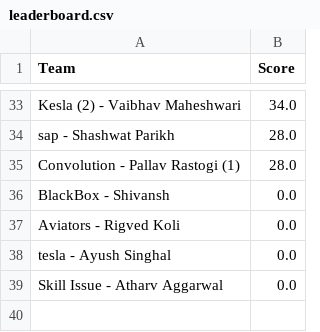
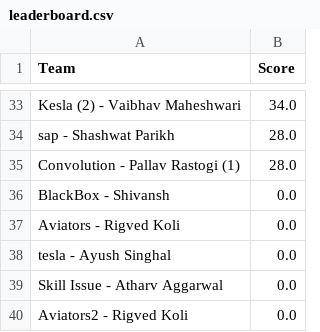
Before and after one commit to Akshat221005/dmc-leaderboard, a CSV file: leaderboard.csv, drawn as a sheet; only a part is shown, gaps mark what is left out; the diff names each change by its address in the sheet, - before the commit and + after, or states it on an @@ line.

Commit message:
auto update leaderboard

```diff
--- a/leaderboard.csv
+++ b/leaderboard.csv
+row 40: Aviators2 - Rigved Koli | 0.0
```
Also changed, not shown: 1 other file.
